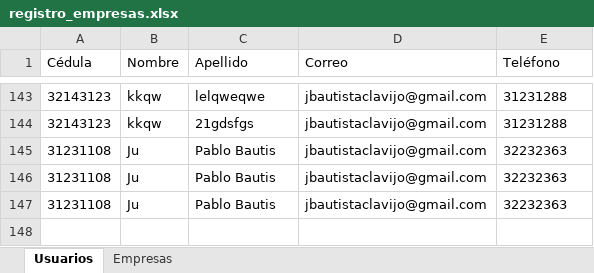
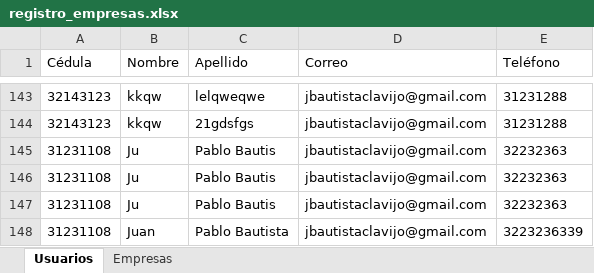
Before and after one commit to JuanBau514/E-commerce-inaldulce, an Excel workbook: registro_empresas.xlsx, sheet Usuarios, drawn as a sheet; only a part is shown, gaps mark what is left out; values as stored, in another font and other column widths than the file's, no borders; the diff names each change by its address in the sheet, - before the commit and + after, or states it on an @@ line.

```diff
--- a/registro_empresas.xlsx (sheet Usuarios)
+++ b/registro_empresas.xlsx (sheet Usuarios)
+row 148: 31231108 | Juan | Pablo Bautista | jbautistaclavijo@gmail.com | 3223236339
```
Also changed, not shown: sheet Empresas, 7 other files.
